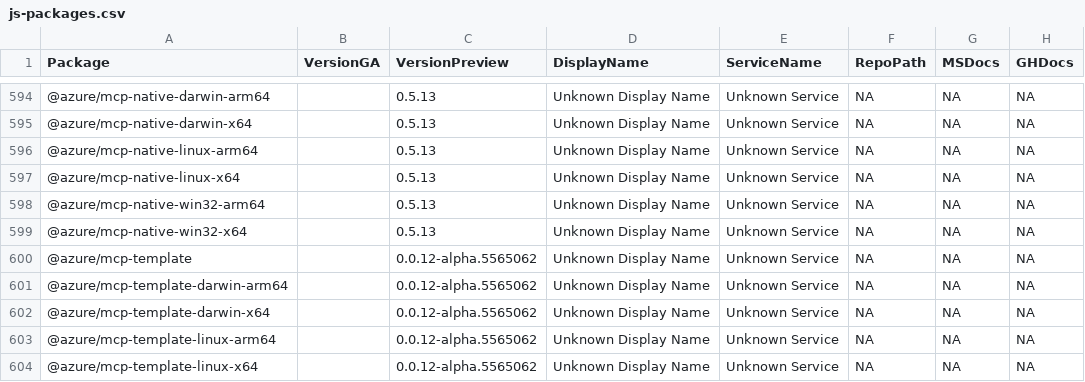
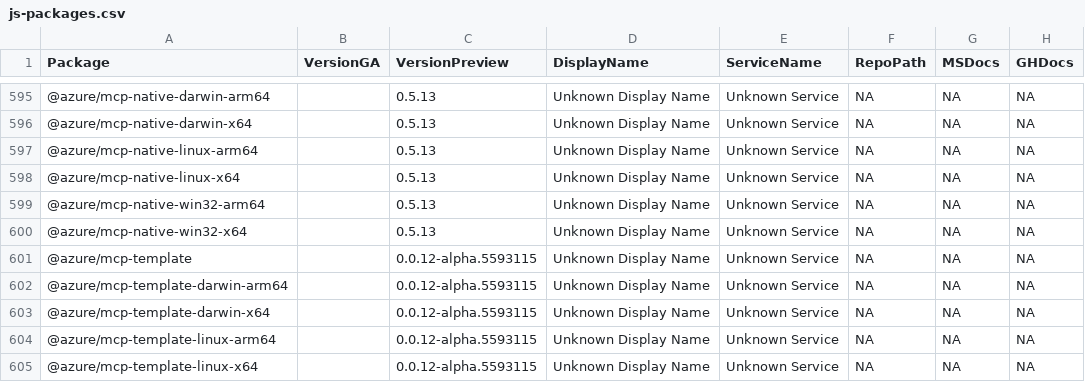
Before and after one commit to Azure/azure-sdk, a CSV file: _data/releases/latest/js-packages.csv, drawn as a sheet; only a part is shown, gaps mark what is left out; addresses are those after the commit; the diff covers the shown part only; the diff names each change by its address in the sheet, - before the commit and + after, or states it on an @@ line.

Commit message:
Update package index with latest published versions (#9429)

```diff
--- a/_data/releases/latest/js-packages.csv
+++ b/_data/releases/latest/js-packages.csv
-C601:C605 (VersionPreview): 0.0.12-alpha.5565062
+C601:C605 (VersionPreview): 0.0.12-alpha.5593115
```
Also changed, not shown: 1 added row and 12 edited cells elsewhere in this file, _data/releases/latest/dotnet-packages.csv, _data/releases/latest/java-packages.csv, 1 other file.
